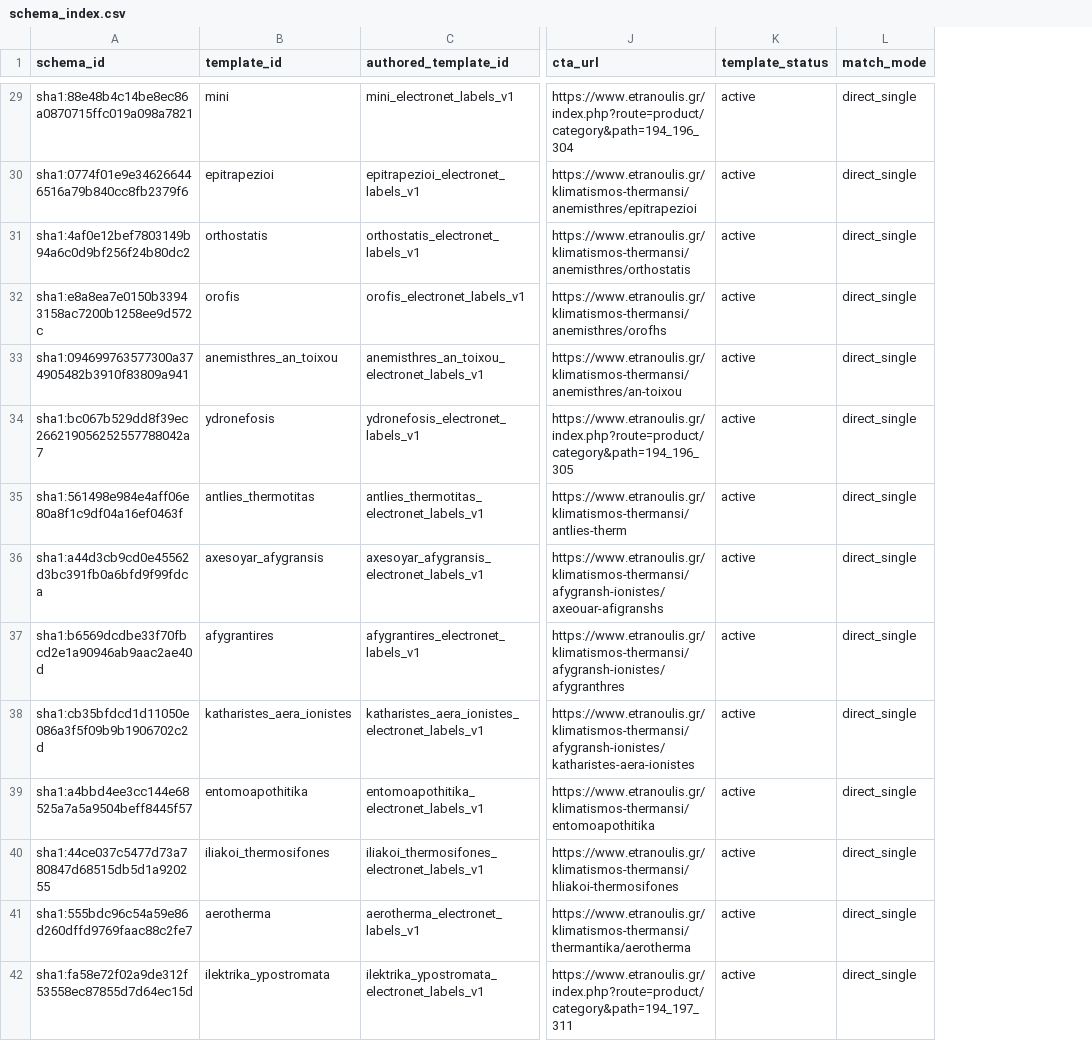
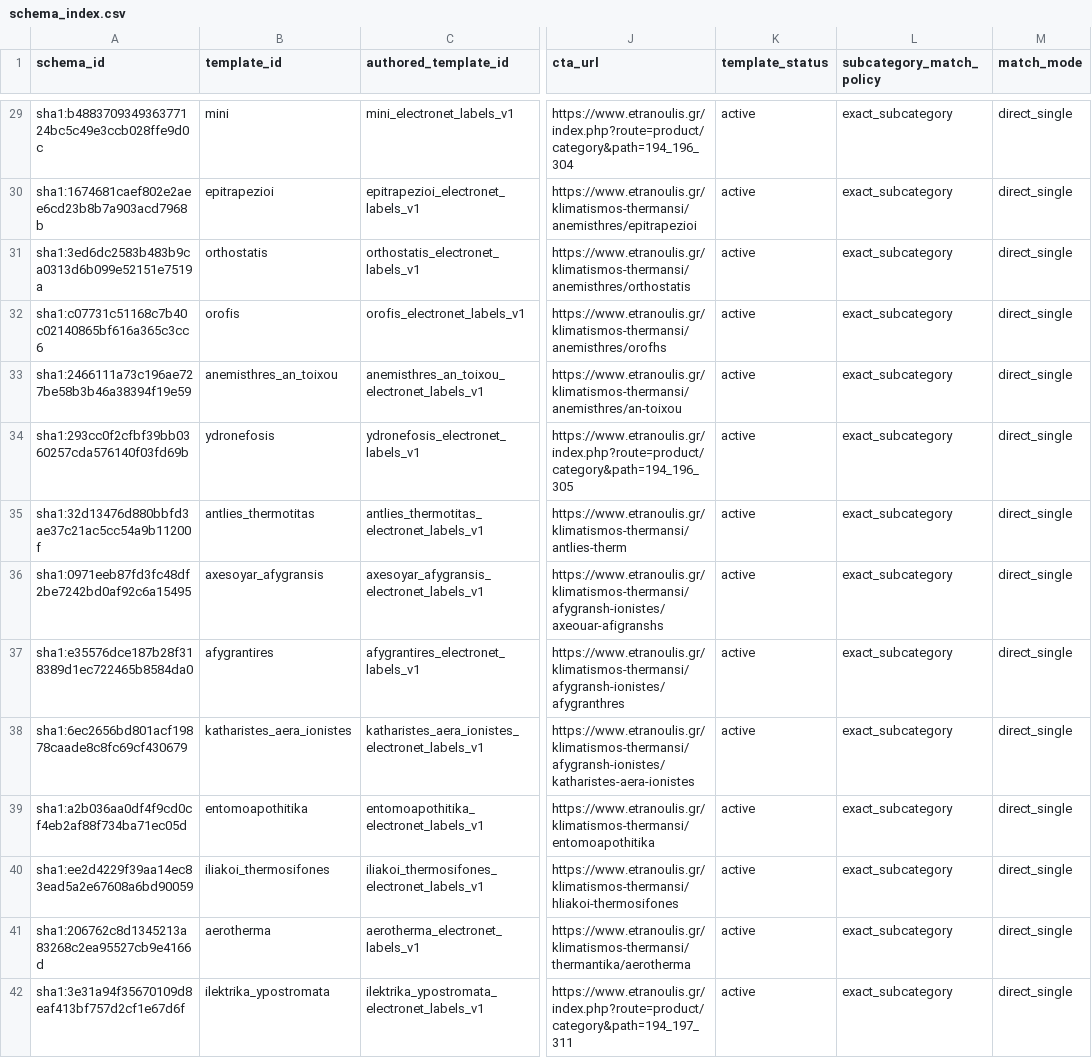
Before and after one commit to rashingar/Product-Agent, a CSV file: resources/schemas/schema_index.csv, drawn as a sheet; only a part is shown, gaps mark what is left out; the diff covers the shown part only; the diff names each change by its address in the sheet, - before the commit and + after, or states it on an @@ line.

Commit message:
feat(schema-registry): implement validation, index, and coverage tools

```diff
--- a/resources/schemas/schema_index.csv
+++ b/resources/schemas/schema_index.csv
+column L (subcategory_match_policy), rows 29-42: all exact_subcategory
-A29 (schema_id): sha1:88e48b4c14be8ec86a0870715ffc019a098a7821
+A29 (schema_id): sha1:b488370934936377124bc5c49e3ccb028ffe9d0c
-A30 (schema_id): sha1:0774f01e9e346266446516a79b840cc8fb2379f6
+A30 (schema_id): sha1:1674681caef802e2aee6cd23b8b7a903acd7968b
-A31 (schema_id): sha1:4af0e12bef7803149b94a6c0d9bf256f24b80dc2
+A31 (schema_id): sha1:3ed6dc2583b483b9ca0313d6b099e52151e7519a
-A32 (schema_id): sha1:e8a8ea7e0150b33943158ac7200b1258ee9d572c
+A32 (schema_id): sha1:c07731c51168c7b40c02140865bf616a365c3cc6
-A33 (schema_id): sha1:094699763577300a374905482b3910f83809a941
+A33 (schema_id): sha1:2466111a73c196ae727be58b3b46a38394f19e59
-A34 (schema_id): sha1:bc067b529dd8f39ec266219056252557788042a7
+A34 (schema_id): sha1:293cc0f2cfbf39bb0360257cda576140f03fd69b
-A35 (schema_id): sha1:561498e984e4aff06e80a8f1c9df04a16ef0463f
+A35 (schema_id): sha1:32d13476d880bbfd3ae37c21ac5cc54a9b11200f
-A36 (schema_id): sha1:a44d3cb9cd0e45562d3bc391fb0a6bfd9f99fdca
+A36 (schema_id): sha1:0971eeb87fd3fc48df2be7242bd0af92c6a15495
-A37 (schema_id): sha1:b6569dcdbe33f70fbcd2e1a90946ab9aac2ae40d
+A37 (schema_id): sha1:e35576dce187b28f318389d1ec722465b8584da0
-A38 (schema_id): sha1:cb35bfdcd1d11050e086a3f5f09b9b1906702c2d
+A38 (schema_id): sha1:6ec2656bd801acf19878caade8c8fc69cf430679
-A39 (schema_id): sha1:a4bbd4ee3cc144e68525a7a5a9504beff8445f57
+A39 (schema_id): sha1:a2b036aa0df4f9cd0cf4eb2af88f734ba71ec05d
-A40 (schema_id): sha1:44ce037c5477d73a780847d68515db5d1a920255
+A40 (schema_id): sha1:ee2d4229f39aa14ec83ead5a2e67608a6bd90059
-A41 (schema_id): sha1:555bdc96c54a59e86d260dffd9769faac88c2fe7
+A41 (schema_id): sha1:206762c8d1345213a83268c2ea95527cb9e4166d
-A42 (schema_id): sha1:fa58e72f02a9de312f53558ec87855d7d64ec15d
+A42 (schema_id): sha1:3e31a94f35670109d8eaf413bf757d2cf1e67d6f
```
Also changed, not shown: 139 edited cells elsewhere in this file, 5 other files.
